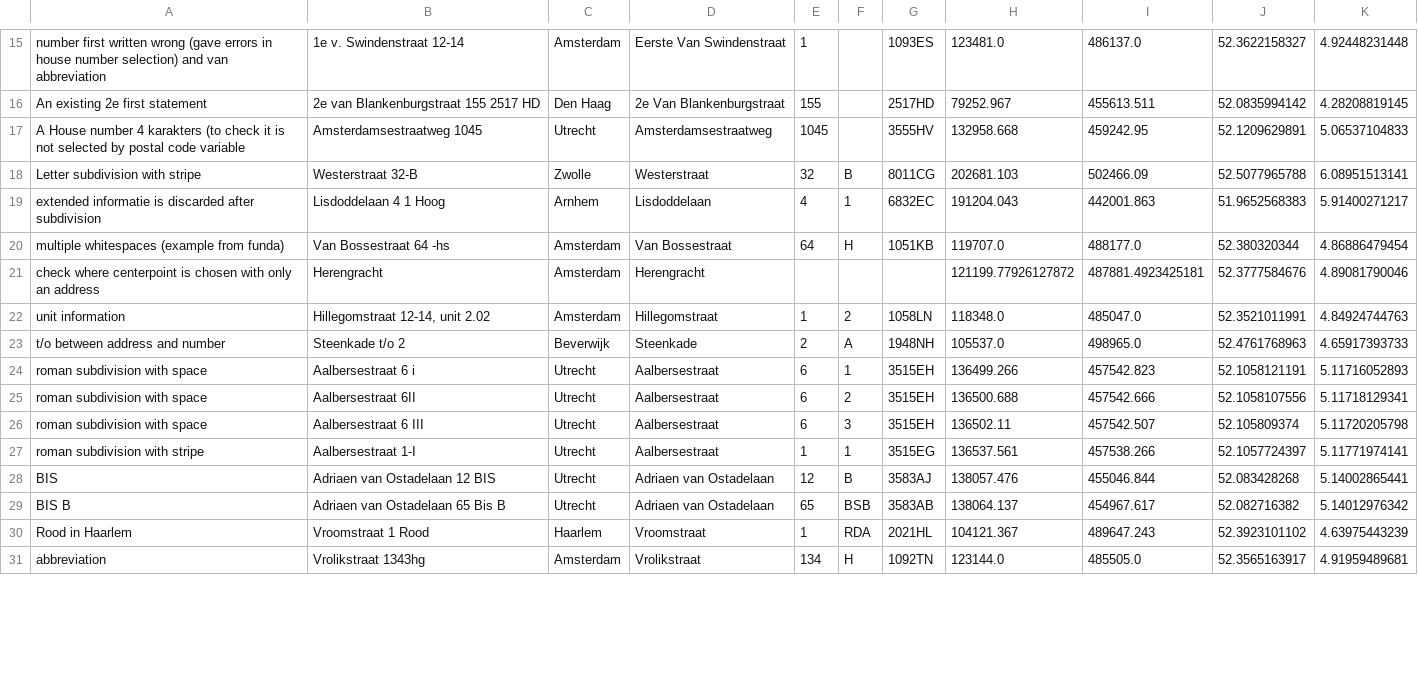
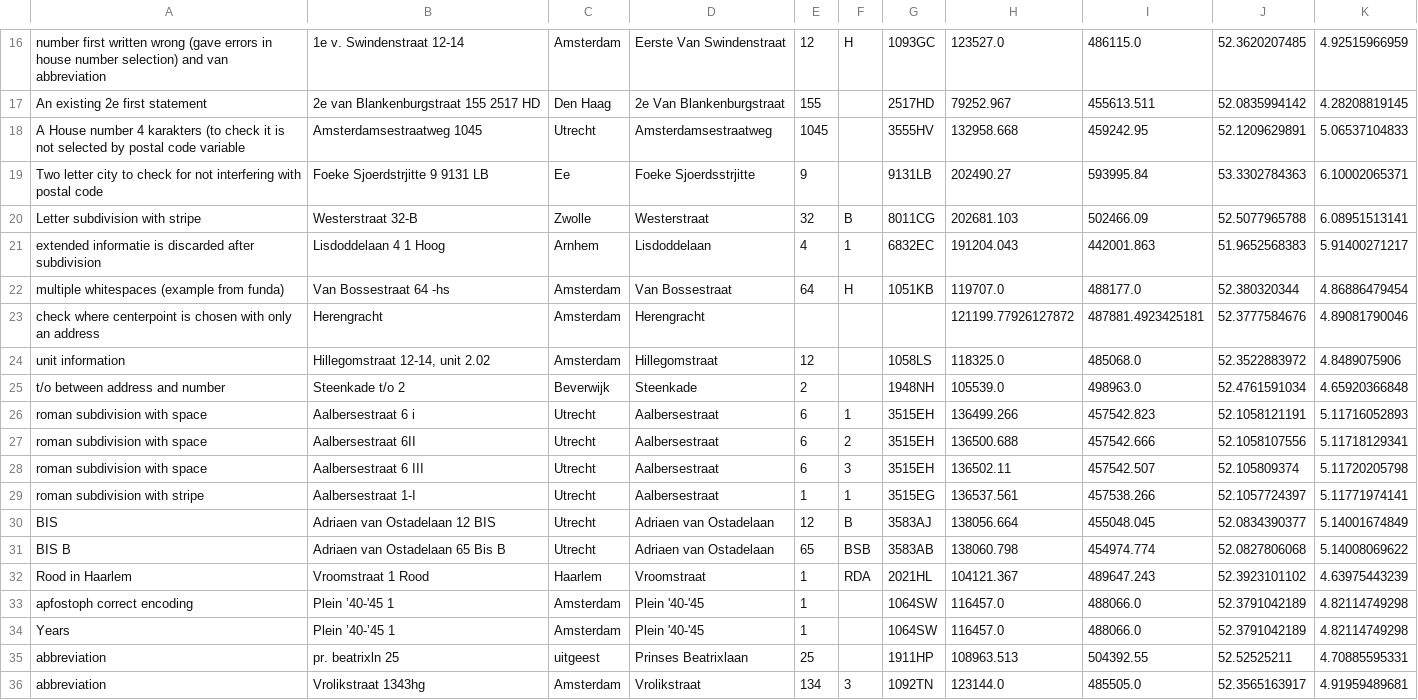
Before and after one commit to Lytrix/PDOK_address_geocoder_csv2csv, a CSV file: example output/address_BAG_geocoded.csv, drawn as a sheet; only a part is shown, gaps mark what is left out; addresses are those after the commit; the diff covers the shown part only; the diff names each change by its address in the sheet, - before the commit and + after, or states it on an @@ line.

```diff
--- a/example output/address_BAG_geocoded.csv
+++ b/example output/address_BAG_geocoded.csv
-E16: 1
+E16: 12
-F16: (empty)
+F16: H
-G16: 1093ES
+G16: 1093GC
-H16: 123481.0
+H16: 123527.0
-I16: 486137.0
+I16: 486115.0
-J16: 52.3622158327
+J16: 52.3620207485
-K16: 4.92448231448
+K16: 4.92515966959
+row 19: Two letter city to check for not interfering with postal code | Foeke Sjoerdstrjitte 9 9131 LB | Ee | Foeke Sjoerdsstrjitte | 9 |  | 9131LB | 202490.27 | 593995.84 | 53.3302784363 | 6.10002065371
-E24: 1
+E24: 12
-F24: 2
+F24: (empty)
-G24: 1058LN
+G24: 1058LS
-H24: 118348.0
+H24: 118325.0
-I24: 485047.0
+I24: 485068.0
-J24: 52.3521011991
+J24: 52.3522883972
-K24: 4.84924744763
+K24: 4.8489075906
-F25: A
+F25: (empty)
-H25: 105537.0
+H25: 105539.0
-I25: 498965.0
+I25: 498963.0
-J25: 52.4761768963
+J25: 52.4761591034
-K25: 4.65917393733
+K25: 4.65920366848
-H30: 138057.476
+H30: 138056.664
-I30: 455046.844
+I30: 455048.045
-J30: 52.083428268
+J30: 52.0834390377
-K30: 5.14002865441
+K30: 5.14001674849
-H31: 138064.137
+H31: 138060.798
-I31: 454967.617
+I31: 454974.774
-J31: 52.082716382
+J31: 52.0827806068
-K31: 5.14012976342
+K31: 5.14008069622
+row 33: apfostoph correct encoding | Plein ’40-'45 1 | Amsterdam | Plein '40-'45 | 1 |  | 1064SW | 116457.0 | 488066.0 | 52.3791042189 | 4.82114749298
+row 34: Years | Plein ’40-’45 1 | Amsterdam | Plein '40-'45 | 1 |  | 1064SW | 116457.0 | 488066.0 | 52.3791042189 | 4.82114749298
+row 35: abbreviation | pr. beatrixln 25 | uitgeest | Prinses Beatrixlaan | 25 |  | 1911HP | 108963.513 | 504392.55 | 52.52525211 | 4.70885595331
-F36: H
+F36: 3
```
Also changed, not shown: 1 added row and 33 edited cells elsewhere in this file, example files/address.csv, 2 other files.
